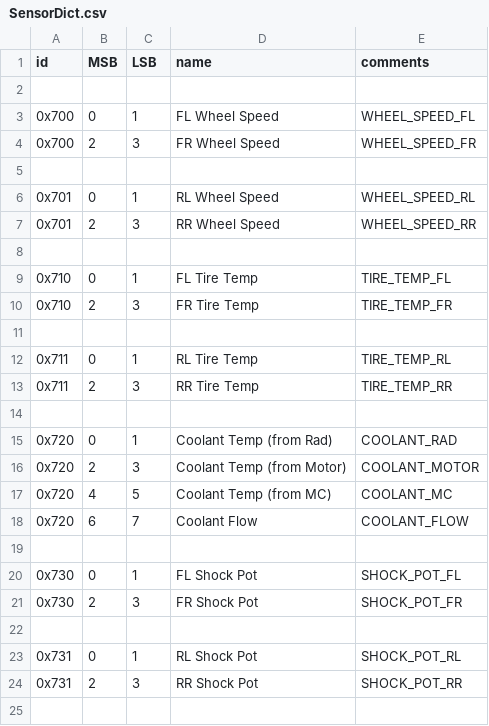
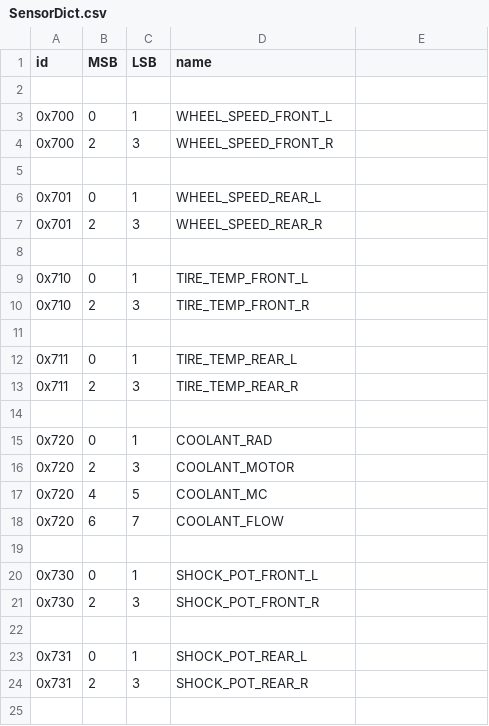
Before and after one commit to PurdueElectricRacing/Wireless-Telemetry-Server, a CSV file: SensorDict.csv, drawn as a sheet; only a part is shown; the diff covers the shown part only.

Commit message:
Format CANID names to work with header file gneration tool

```diff
--- a/SensorDict.csv
+++ b/SensorDict.csv
@@ -1,25 +1,25 @@
-id,MSB,LSB,name,comments
+id,MSB,LSB,name
 
-0x700, 0, 1, FL Wheel Speed, WHEEL_SPEED_FL
-0x700, 2, 3, FR Wheel Speed, WHEEL_SPEED_FR
+0x700, 0, 1, WHEEL_SPEED_FRONT_L
+0x700, 2, 3, WHEEL_SPEED_FRONT_R
 
-0x701, 0, 1, RL Wheel Speed, WHEEL_SPEED_RL
-0x701, 2, 3, RR Wheel Speed, WHEEL_SPEED_RR
+0x701, 0, 1, WHEEL_SPEED_REAR_L
+0x701, 2, 3, WHEEL_SPEED_REAR_R
 
-0x710, 0, 1, FL Tire Temp, TIRE_TEMP_FL
-0x710, 2, 3, FR Tire Temp, TIRE_TEMP_FR
+0x710, 0, 1, TIRE_TEMP_FRONT_L
+0x710, 2, 3, TIRE_TEMP_FRONT_R
 
-0x711, 0, 1, RL Tire Temp, TIRE_TEMP_RL
-0x711, 2, 3, RR Tire Temp, TIRE_TEMP_RR
+0x711, 0, 1, TIRE_TEMP_REAR_L
+0x711, 2, 3, TIRE_TEMP_REAR_R
 
-0x720, 0, 1, Coolant Temp (from Rad), COOLANT_RAD
-0x720, 2, 3, Coolant Temp (from Motor), COOLANT_MOTOR
-0x720, 4, 5, Coolant Temp (from MC), COOLANT_MC
-0x720, 6, 7, Coolant Flow, COOLANT_FLOW
+0x720, 0, 1, COOLANT_RAD
+0x720, 2, 3, COOLANT_MOTOR
+0x720, 4, 5, COOLANT_MC
+0x720, 6, 7, COOLANT_FLOW
 
-0x730, 0, 1, FL Shock Pot, SHOCK_POT_FL
-0x730, 2, 3, FR Shock Pot, SHOCK_POT_FR
+0x730, 0, 1, SHOCK_POT_FRONT_L
+0x730, 2, 3, SHOCK_POT_FRONT_R
 
-0x731, 0, 1, RL Shock Pot, SHOCK_POT_RL
-0x731, 2, 3, RR Shock Pot, SHOCK_POT_RR
+0x731, 0, 1, SHOCK_POT_REAR_L
+0x731, 2, 3, SHOCK_POT_REAR_R
 
```
Also changed, not shown: 2 removed rows and 60 edited cells elsewhere in this file.
